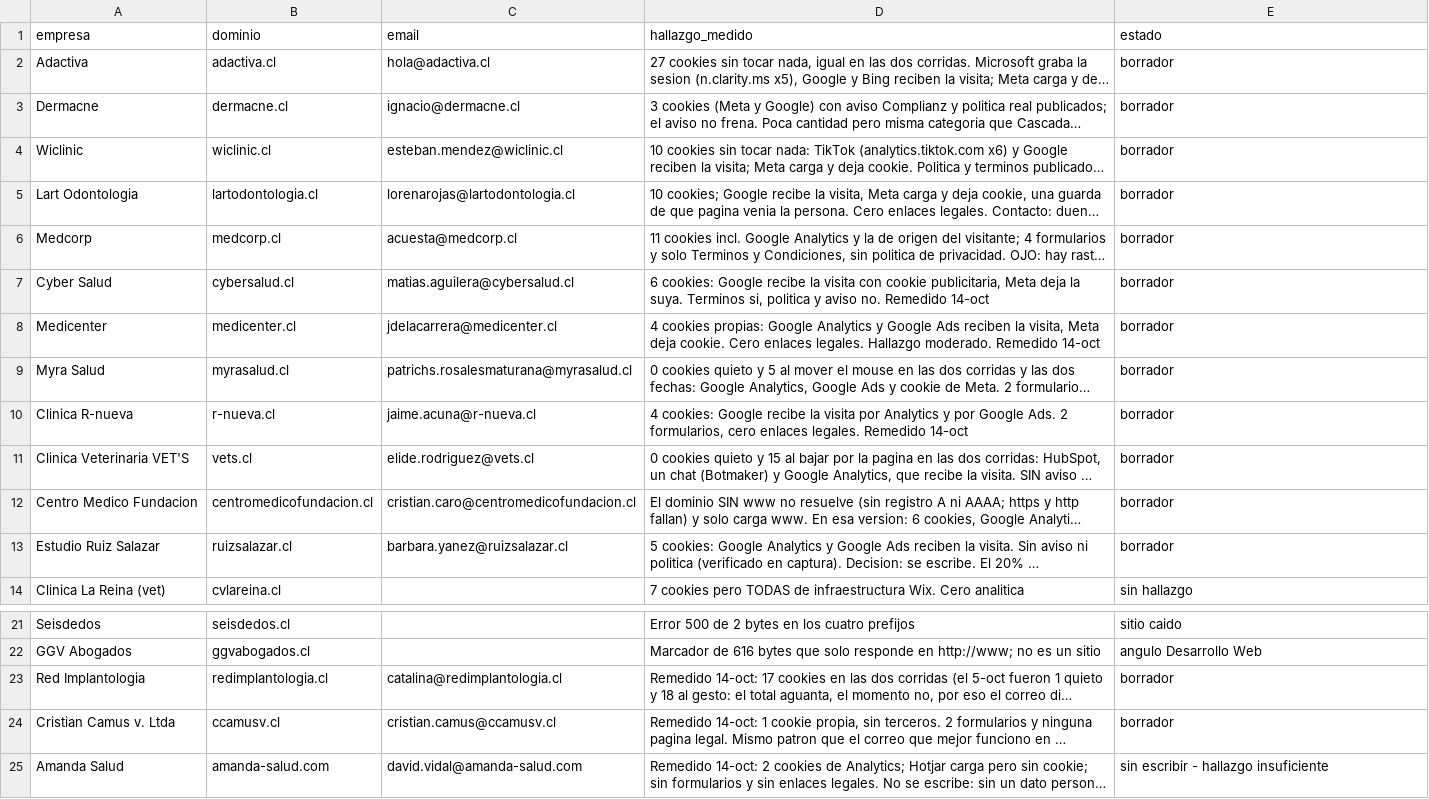
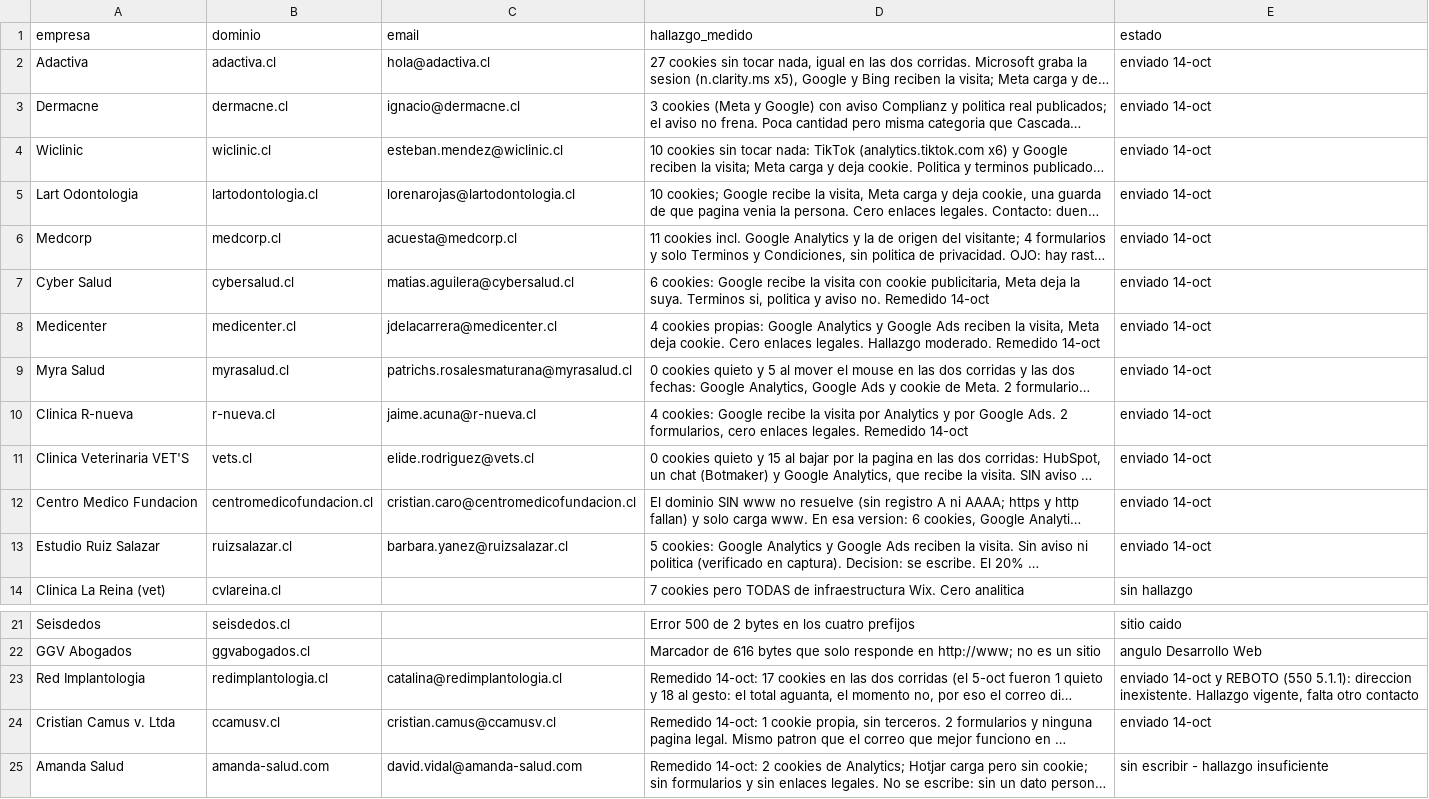
Before and after one commit to rvalleespin/spindlelab, a CSV file: ventas/nuevos-medidos-14oct.csv, drawn as a sheet; only a part is shown, gaps mark what is left out; long unchanged cells end in …; the diff names each change by its address in the sheet, - before the commit and + after, or states it on an @@ line.

```diff
--- a/ventas/nuevos-medidos-14oct.csv
+++ b/ventas/nuevos-medidos-14oct.csv
-E2:E13 (estado): borrador
+E2:E13 (estado): enviado 14-oct
-E23 (estado): borrador
+E23 (estado): enviado 14-oct y REBOTO (550 5.1.1): direccion inexistente. Hallazgo vigente, falta otro contacto
-E24 (estado): borrador
+E24 (estado): enviado 14-oct
```
Also changed, not shown: ventas/lista-exclusion.csv.
